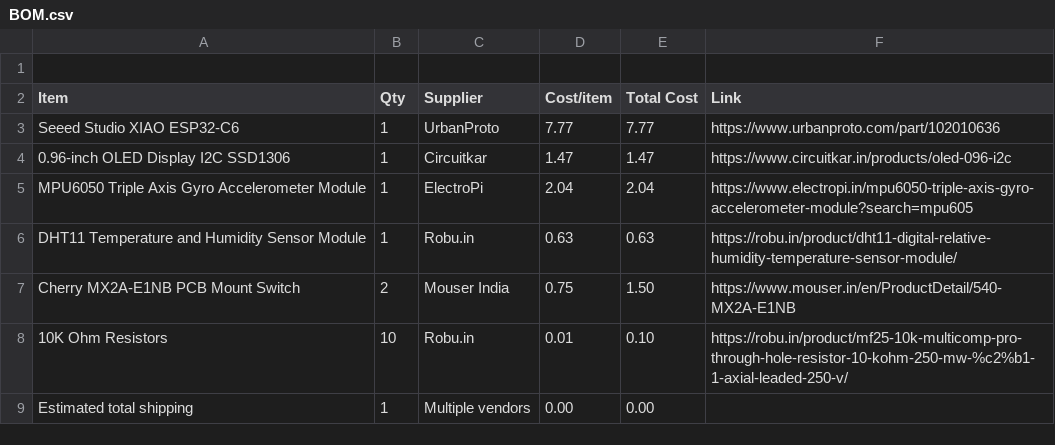
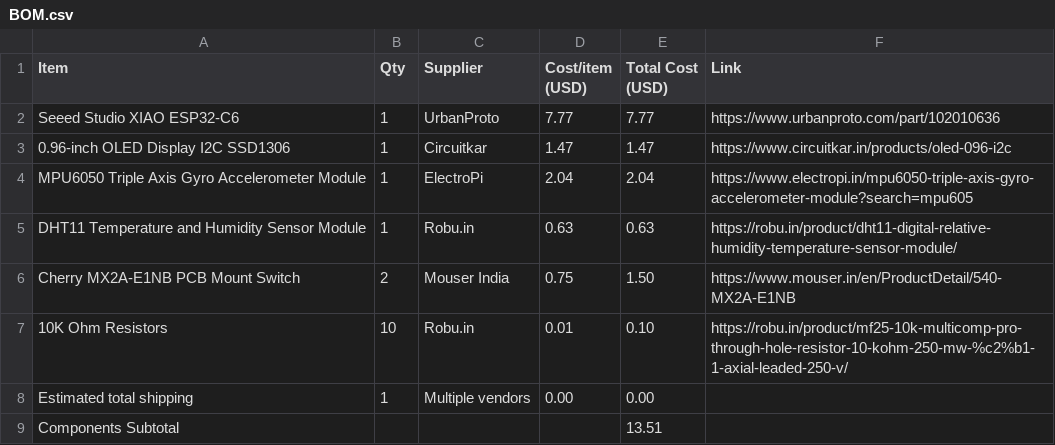
Before and after one commit to ez-pratham/half-life_VP, a CSV file: BOM.csv, drawn as a sheet.

Commit message:
Update BOM.csv

```diff
--- a/BOM.csv
+++ b/BOM.csv
@@ -1,3 +1,2 @@
-
-Item,Qty,Supplier,Cost/item,Total Cost,Link
+Item,Qty,Supplier,Cost/item (USD),Total Cost (USD),Link
 Seeed Studio XIAO ESP32-C6,1,UrbanProto,7.77,7.77,https://www.urbanproto.com/part/102010636
@@ -9 +8,2 @@ Cherry MX2A-E1NB PCB Mount Switch,2,Mouser India,0.75,1.50,https://www.mouser.in
 Estimated total shipping,1,Multiple vendors,0.00,0.00,
+Components Subtotal,,,,"13.51",
```
